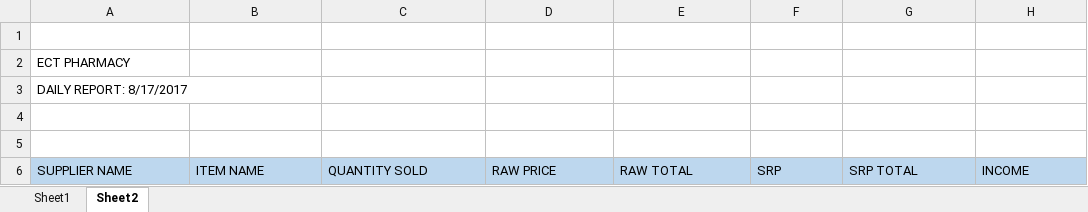
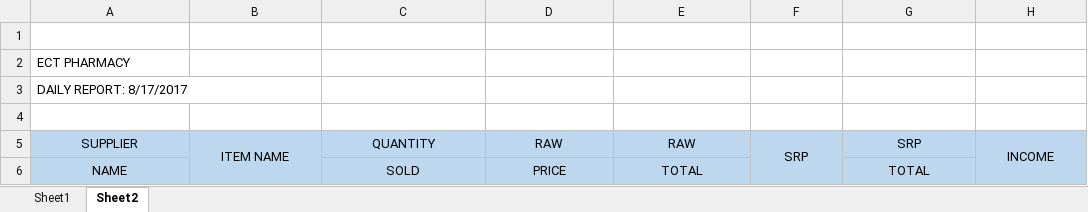
Before and after one commit to brunomarvss/projektKapeV2, an Excel workbook: projektKape/bin/Debug/ect-excel-format-report.xlsx, sheet Sheet2, drawn as a sheet; values as stored, in another font and other column widths than the file's, no borders; removed rows and columns are numbered as before the commit, all else as after; the diff names each change by its address in the sheet, - before the commit and + after, or states it on an @@ line.

```diff
--- a/projektKape/bin/Debug/ect-excel-format-report.xlsx (sheet Sheet2)
+++ b/projektKape/bin/Debug/ect-excel-format-report.xlsx (sheet Sheet2)
-row 5: (empty)
-A5: SUPPLIER NAME
+A5: SUPPLIER
-A5:H5 alignment: left
+A5:H5 alignment: center
+B5:B6 merged
-C5: QUANTITY SOLD
+C5: QUANTITY
-D5: RAW PRICE
+D5: RAW
-E5: RAW TOTAL
+E5: RAW
+F5:F6 merged
-G5: SRP TOTAL
+G5: SRP
+H5:H6 merged
+row 6: NAME |  | SOLD | PRICE | TOTAL |  | TOTAL
```
Also changed, not shown: 20 other files.
